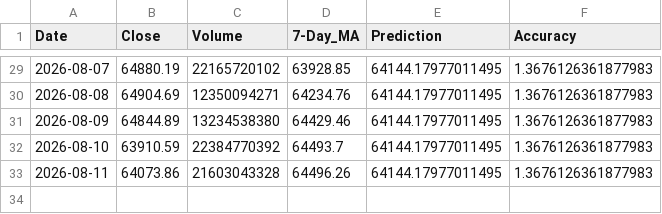
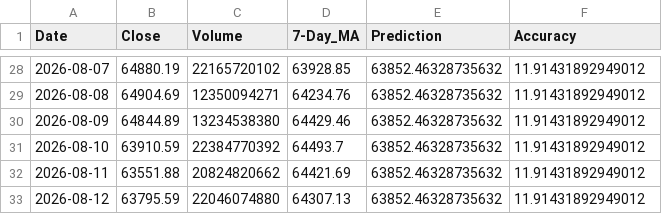
Before and after one commit to chiragvanve/automated-data-pipeline, a CSV file: data/cleaned_data.csv, drawn as a sheet; only a part is shown, gaps mark what is left out; the diff covers the shown part only.

```diff
--- a/data/cleaned_data.csv
+++ b/data/cleaned_data.csv
@@ -29,5 +28,6 @@ Date,Close,Volume,7-Day_MA,Prediction,Accuracy
-2026-08-07,64880.19,22165720102,63928.85,64144.17977011495,1.3676126361877983
-2026-08-08,64904.69,12350094271,64234.76,64144.17977011495,1.3676126361877983
-2026-08-09,64844.89,13234538380,64429.46,64144.17977011495,1.3676126361877983
-2026-08-10,63910.59,22384770392,64493.7,64144.17977011495,1.3676126361877983
-2026-08-11,64073.86,21603043328,64496.26,64144.17977011495,1.3676126361877983
+2026-08-07,64880.19,22165720102,63928.85,63852.46328735632,11.91431892949012
+2026-08-08,64904.69,12350094271,64234.76,63852.46328735632,11.91431892949012
+2026-08-09,64844.89,13234538380,64429.46,63852.46328735632,11.91431892949012
+2026-08-10,63910.59,22384770392,64493.7,63852.46328735632,11.91431892949012
+2026-08-11,63551.88,20824820662,64421.69,63852.46328735632,11.91431892949012
+2026-08-12,63795.59,22046074880,64307.13,63852.46328735632,11.91431892949012
```
Also changed, not shown: 1 removed row and 53 edited cells elsewhere in this file.
